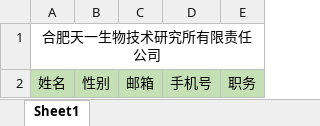
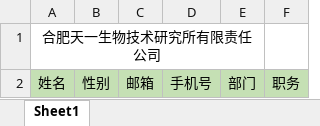
Before and after one commit to youYiCi123/shop, an Excel workbook: upstage/src/main/resources/files/user.xlsx, sheet Sheet1, drawn as a sheet; values as stored, in another font and other column widths than the file's, no borders; removed rows and columns are numbered as before the commit, all else as after; the diff names each change by its address in the sheet, - before the commit and + after, or states it on an @@ line.

```diff
--- a/upstage/src/main/resources/files/user.xlsx (sheet Sheet1)
+++ b/upstage/src/main/resources/files/user.xlsx (sheet Sheet1)
+column E, row 2: 部门
-A1:E1 merged
+A1:E1 merged
```
Also changed, not shown: business/src/main/resources/files/certificate.xlsx, 14 other files.
